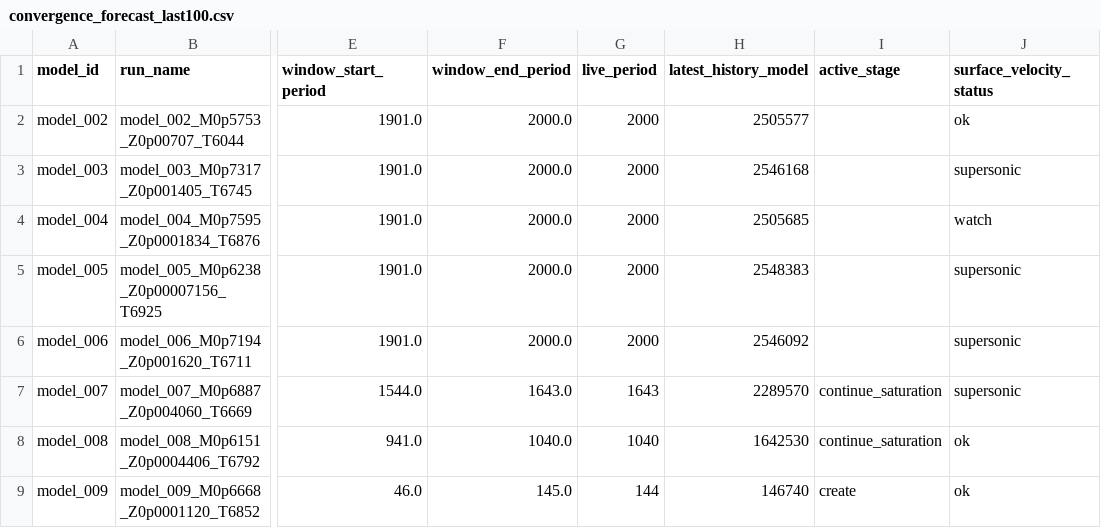
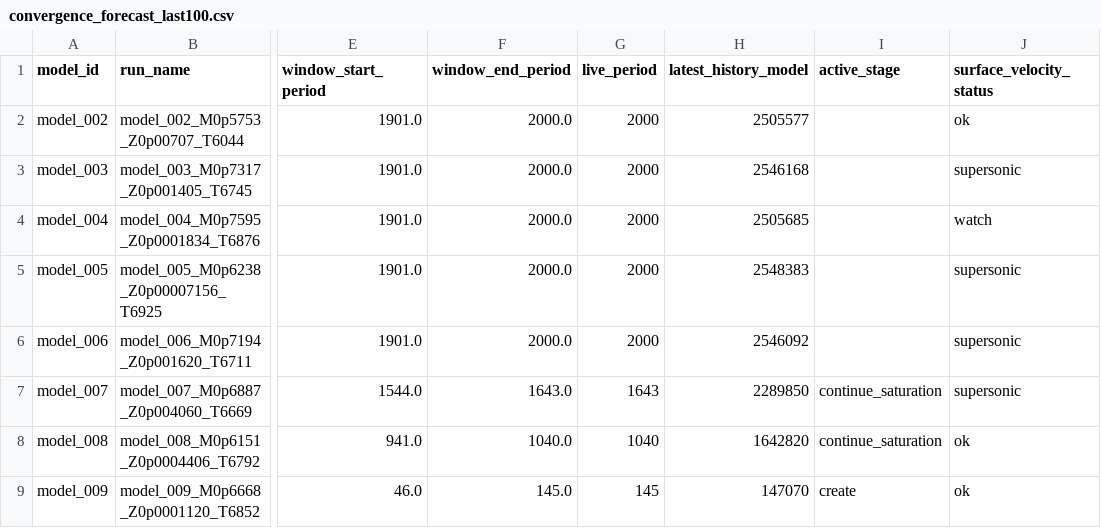
Before and after one commit to earlbellinger/earlbellinger.github.io, a CSV file: apps/kappa/metadata/convergence_forecast_last100.csv, drawn as a sheet; only a part is shown, gaps mark what is left out; the diff names each change by its address in the sheet, - before the commit and + after, or states it on an @@ line.

Commit message:
Deploy live batch metadata

```diff
--- a/apps/kappa/metadata/convergence_forecast_last100.csv
+++ b/apps/kappa/metadata/convergence_forecast_last100.csv
-H7 (latest_history_model): 2289570
+H7 (latest_history_model): 2289850
-H8 (latest_history_model): 1642530
+H8 (latest_history_model): 1642820
-G9 (live_period): 144
+G9 (live_period): 145
-H9 (latest_history_model): 146740
+H9 (latest_history_model): 147070
```
Also changed, not shown: apps/kappa/metadata/convergence_gate_audit.csv, 10 other files.
